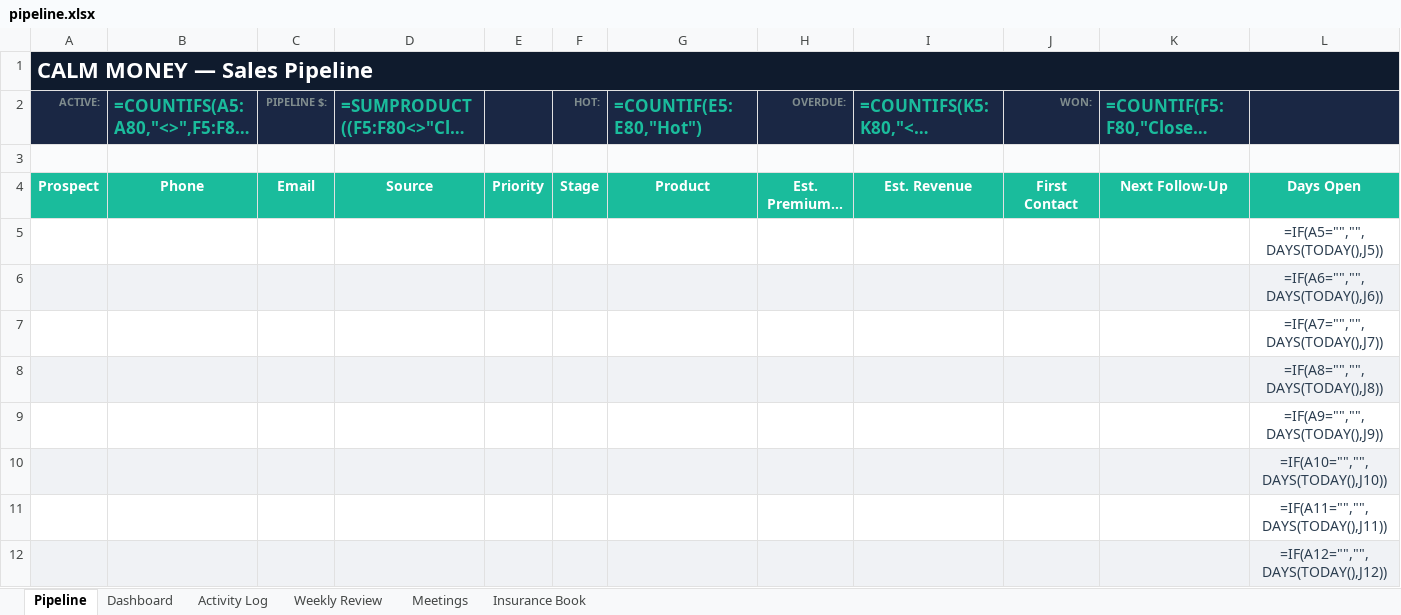
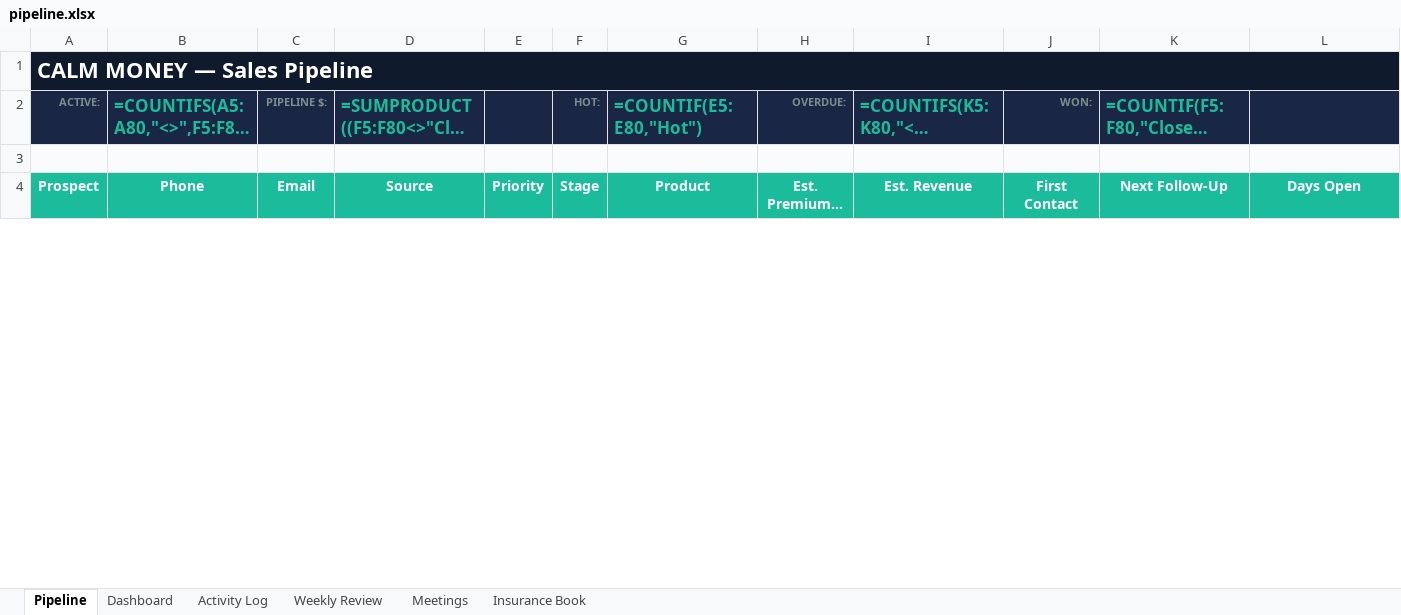
Before and after one commit to marcpineault/steadybook-crm, an Excel workbook: pipeline.xlsx, sheet Pipeline, drawn as a sheet; only a part is shown; long unchanged cells end in …; values as stored, in another font and other column widths than the file's, no borders; formulas without a stored value are shown as written; conditional formats not drawn; removed rows and columns are numbered as before the commit, all else as after; rows hold the shown columns only; the diff covers the shown part only; the diff names each change by its address in the sheet, - before the commit and + after, or states it on an @@ line.

```diff
--- a/pipeline.xlsx (sheet Pipeline)
+++ b/pipeline.xlsx (sheet Pipeline)
-row 5:  |  |  |  |  |  |  |  |  |  |  | =IF(A5="","",DAYS(TODAY(),J5))
-row 6:  |  |  |  |  |  |  |  |  |  |  | =IF(A6="","",DAYS(TODAY(),J6))
-row 7:  |  |  |  |  |  |  |  |  |  |  | =IF(A7="","",DAYS(TODAY(),J7))
-row 8:  |  |  |  |  |  |  |  |  |  |  | =IF(A8="","",DAYS(TODAY(),J8))
-row 9:  |  |  |  |  |  |  |  |  |  |  | =IF(A9="","",DAYS(TODAY(),J9))
-row 10:  |  |  |  |  |  |  |  |  |  |  | =IF(A10="","",DAYS(TODAY(),J10))
-row 11:  |  |  |  |  |  |  |  |  |  |  | =IF(A11="","",DAYS(TODAY(),J11))
-row 12:  |  |  |  |  |  |  |  |  |  |  | =IF(A12="","",DAYS(TODAY(),J12))
```
Also changed, not shown: 20 added rows and 12 removed rows elsewhere in this sheet, 3 other files.
